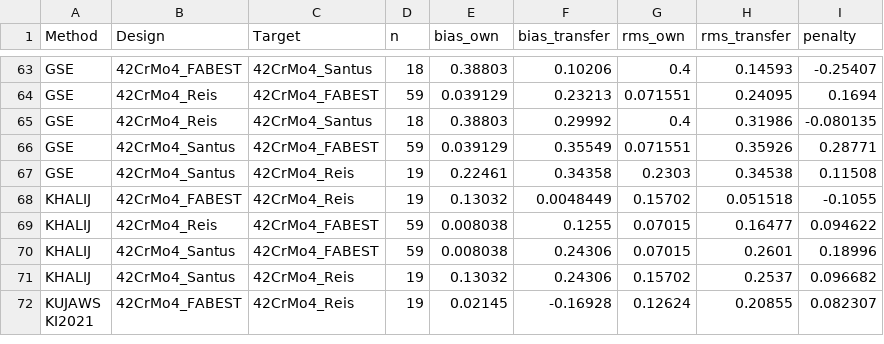
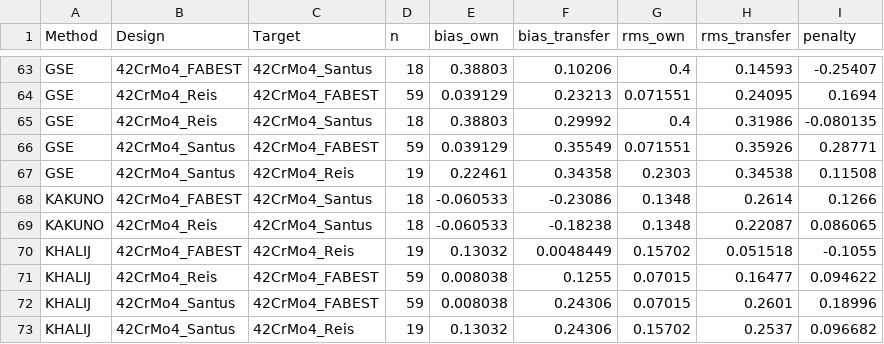
Before and after one commit to andreachiocca/multiaxial-fatigue, a CSV file: examples/data/batch_comparison/42CrMo4/transfer_penalty.csv, drawn as a sheet; only a part is shown, gaps mark what is left out; the shorter side is filled out with more unchanged rows.

```diff
--- a/examples/data/batch_comparison/42CrMo4/transfer_penalty.csv
+++ b/examples/data/batch_comparison/42CrMo4/transfer_penalty.csv
@@ -67,2 +67,4 @@ GSE,42CrMo4_Santus,42CrMo4_FABEST,59,0.039129,0.35549,0.071551,0.35926,0.28771
 GSE,42CrMo4_Santus,42CrMo4_Reis,19,0.22461,0.34358,0.2303,0.34538,0.11508
+KAKUNO,42CrMo4_FABEST,42CrMo4_Santus,18,-0.060533,-0.23086,0.1348,0.2614,0.1266
+KAKUNO,42CrMo4_Reis,42CrMo4_Santus,18,-0.060533,-0.18238,0.1348,0.22087,0.086065
 KHALIJ,42CrMo4_FABEST,42CrMo4_Reis,19,0.13032,0.0048449,0.15702,0.051518,-0.1055
```
Also changed, not shown: examples/data/batch_comparison/42CrMo4/own_cells.csv, examples/data/batch_comparison/42CrMo4/transfer_cells.csv, 25 other files.
